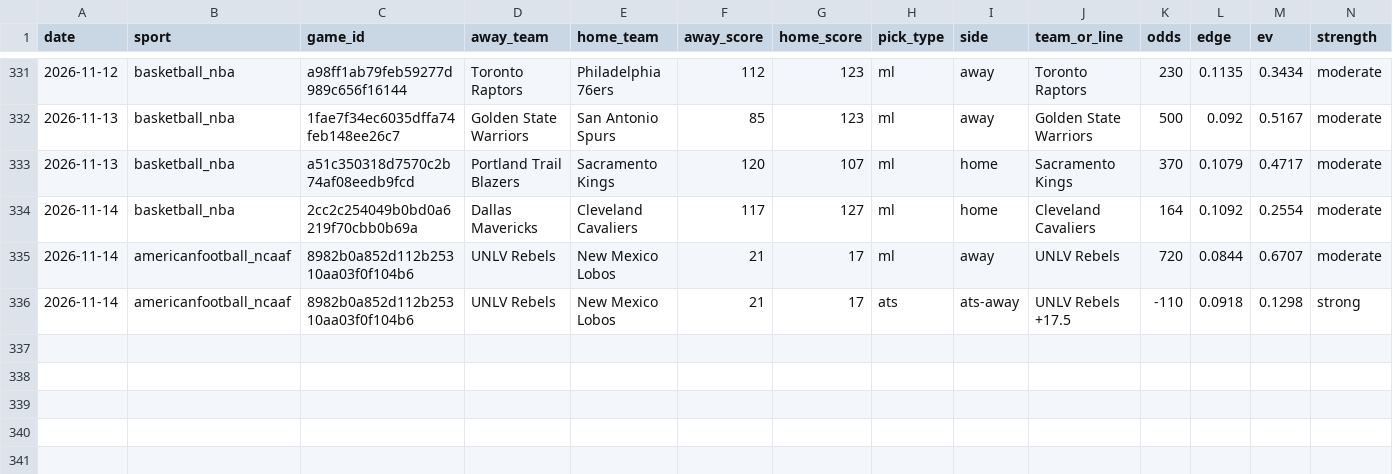
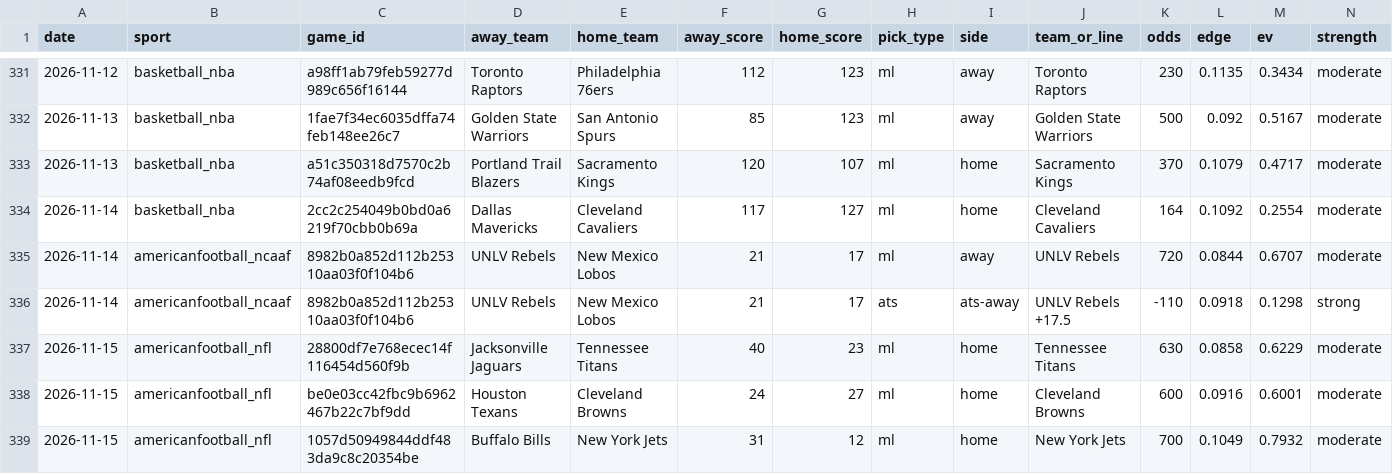
Before and after one commit to pdaly42/sports-edge, a CSV file: results_log.csv, drawn as a sheet; only a part is shown, gaps mark what is left out; rows hold the shown columns only; the diff names each change by its address in the sheet, - before the commit and + after, or states it on an @@ line.

```diff
--- a/results_log.csv
+++ b/results_log.csv
+row 337: 2026-11-15 | americanfootball_nfl | 28800df7e768ecec14f116454d560f9b | Jacksonville Jaguars | Tennessee Titans | 40 | 23 | ml | home | Tennessee Titans | 630 | 0.0858 | 0.6229 | moderate
+row 338: 2026-11-15 | americanfootball_nfl | be0e03cc42fbc9b6962467b22c7bf9dd | Houston Texans | Cleveland Browns | 24 | 27 | ml | home | Cleveland Browns | 600 | 0.0916 | 0.6001 | moderate
+row 339: 2026-11-15 | americanfootball_nfl | 1057d50949844ddf483da9c8c20354be | Buffalo Bills | New York Jets | 31 | 12 | ml | home | New York Jets | 700 | 0.1049 | 0.7932 | moderate
```
